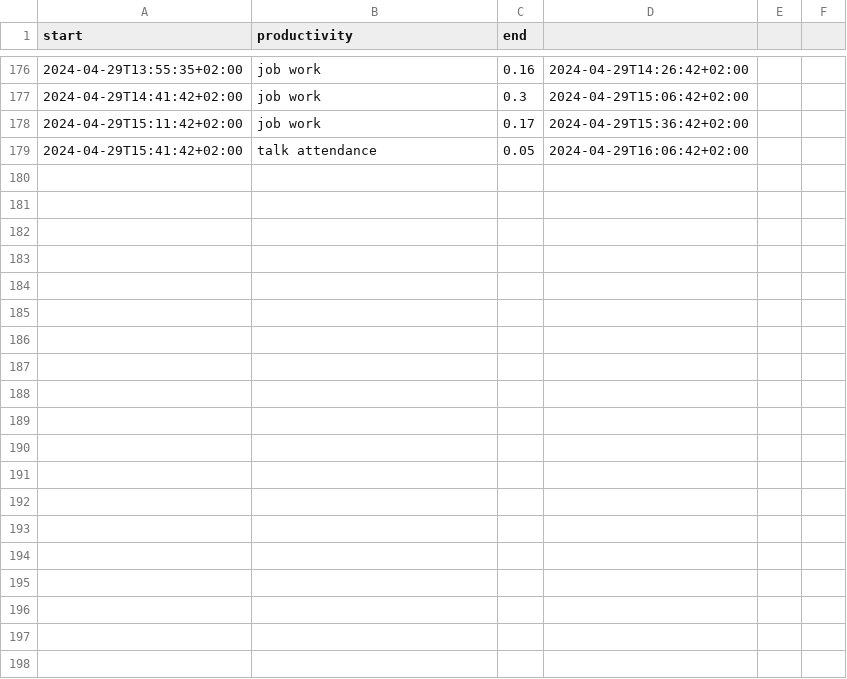
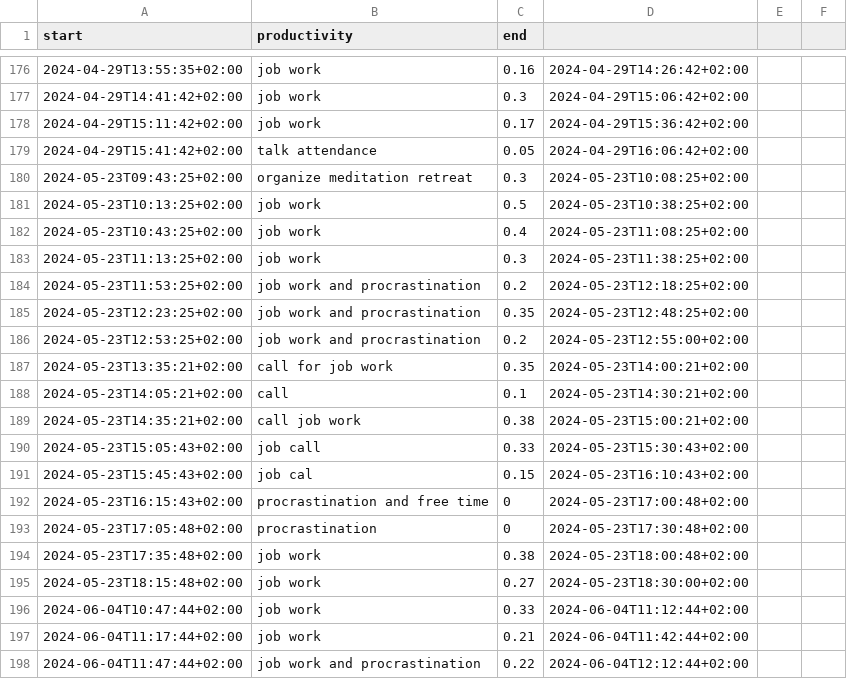
Before and after one commit to niplav/niplav.github.io, a CSV file: data/pomodoros.csv, drawn as a sheet; only a part is shown, gaps mark what is left out; the diff covers the shown part only.

```diff
--- a/data/pomodoros.csv
+++ b/data/pomodoros.csv
@@ -179 +179,20 @@ start,productivity,end
 2024-04-29T15:41:42+02:00,talk attendance,0.05,2024-04-29T16:06:42+02:00
+2024-05-23T09:43:25+02:00,organize meditation retreat,0.3,2024-05-23T10:08:25+02:00
+2024-05-23T10:13:25+02:00,job work,0.5,2024-05-23T10:38:25+02:00
+2024-05-23T10:43:25+02:00,job work,0.4,2024-05-23T11:08:25+02:00
+2024-05-23T11:13:25+02:00,job work,0.3,2024-05-23T11:38:25+02:00
+2024-05-23T11:53:25+02:00,job work and procrastination,0.2,2024-05-23T12:18:25+02:00
+2024-05-23T12:23:25+02:00,job work and procrastination,0.35,2024-05-23T12:48:25+02:00
+2024-05-23T12:53:25+02:00,job work and procrastination,0.2,2024-05-23T12:55:00+02:00
+2024-05-23T13:35:21+02:00,call for job work,0.35,2024-05-23T14:00:21+02:00
+2024-05-23T14:05:21+02:00,call,0.1,2024-05-23T14:30:21+02:00
+2024-05-23T14:35:21+02:00,call job work,0.38,2024-05-23T15:00:21+02:00
+2024-05-23T15:05:43+02:00,job call,0.33,2024-05-23T15:30:43+02:00
+2024-05-23T15:45:43+02:00,job cal,0.15,2024-05-23T16:10:43+02:00
+2024-05-23T16:15:43+02:00,procrastination and free time,0,2024-05-23T17:00:48+02:00
+2024-05-23T17:05:48+02:00,procrastination,0,2024-05-23T17:30:48+02:00
+2024-05-23T17:35:48+02:00,job work,0.38,2024-05-23T18:00:48+02:00
+2024-05-23T18:15:48+02:00,job work,0.27,2024-05-23T18:30:00+02:00
+2024-06-04T10:47:44+02:00,job work,0.33,2024-06-04T11:12:44+02:00
+2024-06-04T11:17:44+02:00,job work,0.21,2024-06-04T11:42:44+02:00
+2024-06-04T11:47:44+02:00,job work and procrastination,0.22,2024-06-04T12:12:44+02:00
```
Also changed, not shown: 9 added rows elsewhere in this file, data/ispomodoro.csv, data/light.csv, 17 other files.
